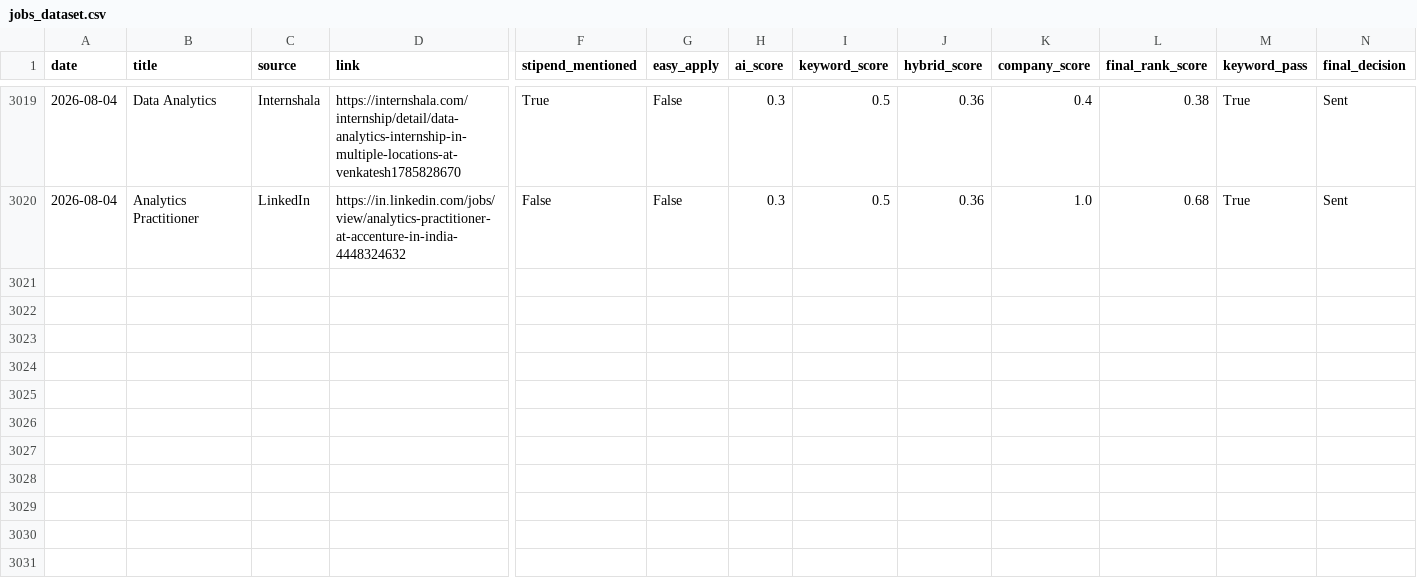
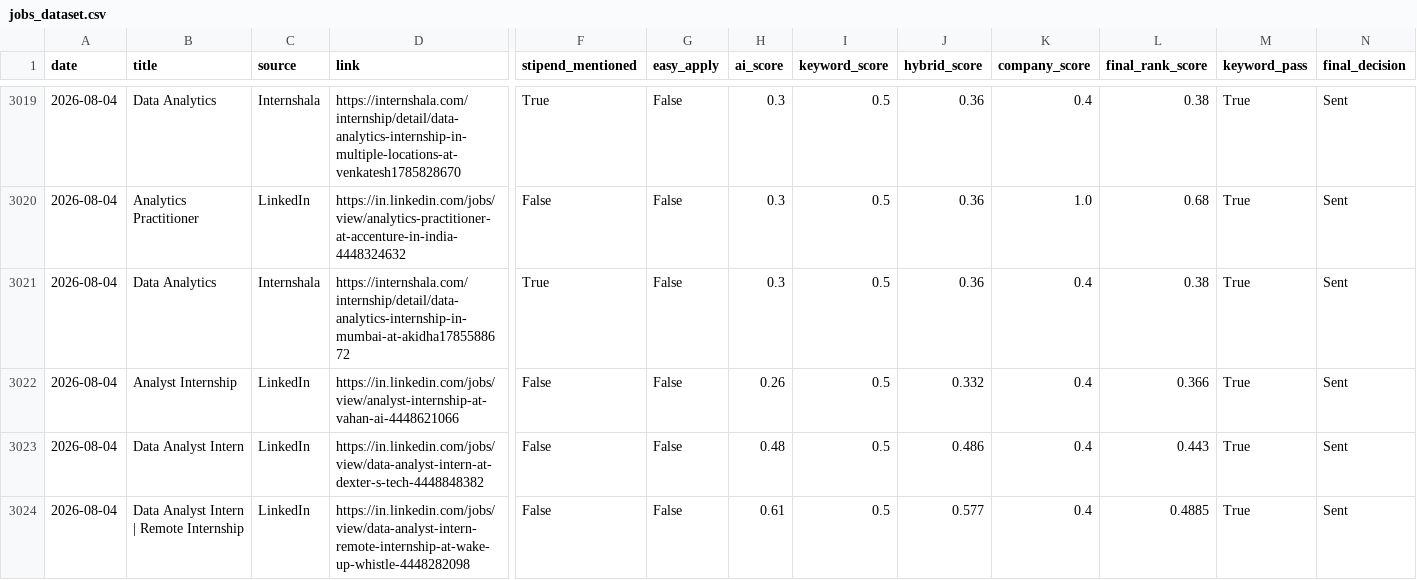
Before and after one commit to darshanmali99/ai-job-agent, a CSV file: jobs_dataset.csv, drawn as a sheet; only a part is shown, gaps mark what is left out; rows hold the shown columns only; the diff names each change by its address in the sheet, - before the commit and + after, or states it on an @@ line.

```diff
--- a/jobs_dataset.csv
+++ b/jobs_dataset.csv
+row 3021: 2026-08-04 | Data Analytics | Internshala | https://internshala.com/internship/detail/data-analytics-internship-in-mumbai-at-akidha1785588672 | True | False | 0.3 | 0.5 | 0.36 | 0.4 | 0.38 | True | Sent
+row 3022: 2026-08-04 | Analyst Internship | LinkedIn | https://in.linkedin.com/jobs/view/analyst-internship-at-vahan-ai-4448621066 | False | False | 0.26 | 0.5 | 0.332 | 0.4 | 0.366 | True | Sent
+row 3023: 2026-08-04 | Data Analyst Intern | LinkedIn | https://in.linkedin.com/jobs/view/data-analyst-intern-at-dexter-s-tech-4448848382 | False | False | 0.48 | 0.5 | 0.486 | 0.4 | 0.443 | True | Sent
+row 3024: 2026-08-04 | Data Analyst Intern | Remote Internship | LinkedIn | https://in.linkedin.com/jobs/view/data-analyst-intern-remote-internship-at-wake-up-whistle-4448282098 | False | False | 0.61 | 0.5 | 0.577 | 0.4 | 0.4885 | True | Sent
```
Also changed, not shown: 1 other file.
